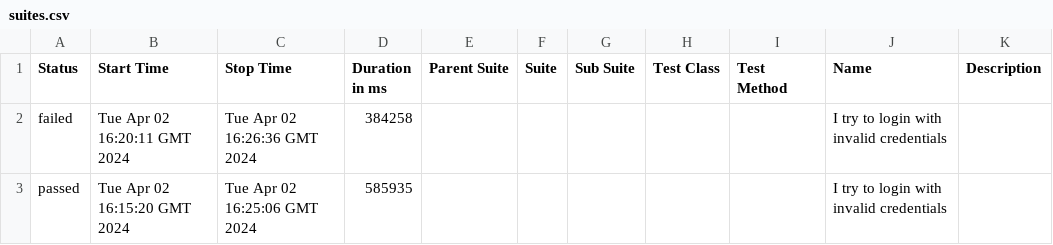
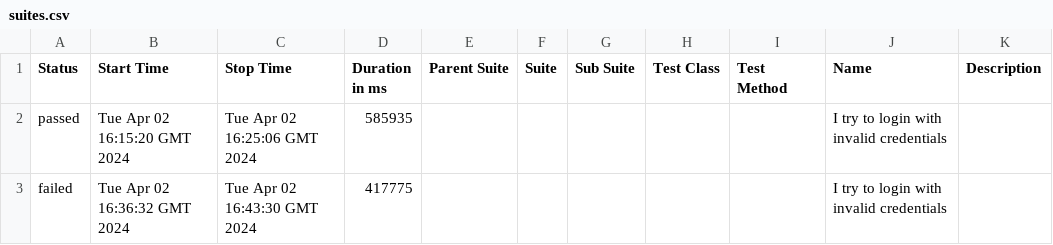
Before and after one commit to aquality-automation/aquality-appium-mobile-dotnet-template, a CSV file: 18/data/suites.csv, drawn as a sheet; removed rows and columns are numbered as before the commit, all else as after; the diff names each change by its address in the sheet, - before the commit and + after, or states it on an @@ line.

```diff
--- a/18/data/suites.csv
+++ b/18/data/suites.csv
-row 2: failed | Tue Apr 02 16:20:11 GMT 2024 | Tue Apr 02 16:26:36 GMT 2024 | 384258 |  |  |  |  |  | I try to login with invalid credentials
+row 3: failed | Tue Apr 02 16:36:32 GMT 2024 | Tue Apr 02 16:43:30 GMT 2024 | 417775 |  |  |  |  |  | I try to login with invalid credentials
```
Also changed, not shown: 32 other files.
